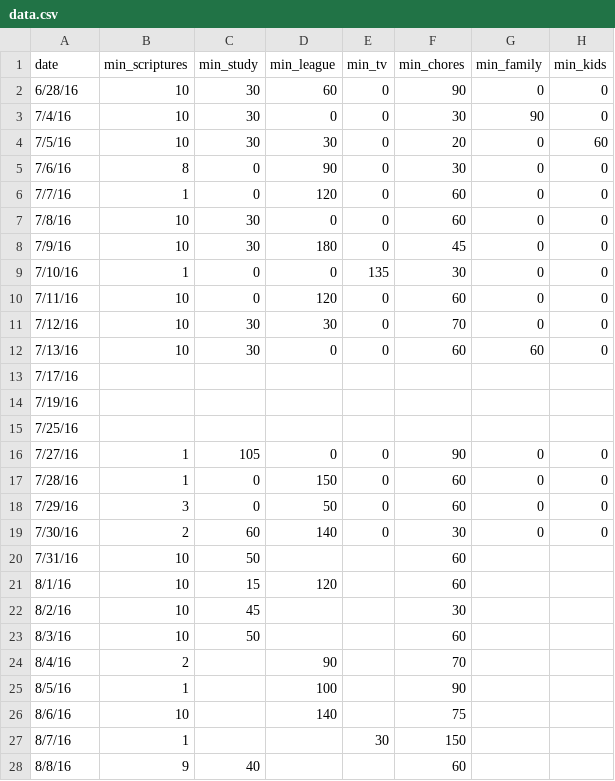
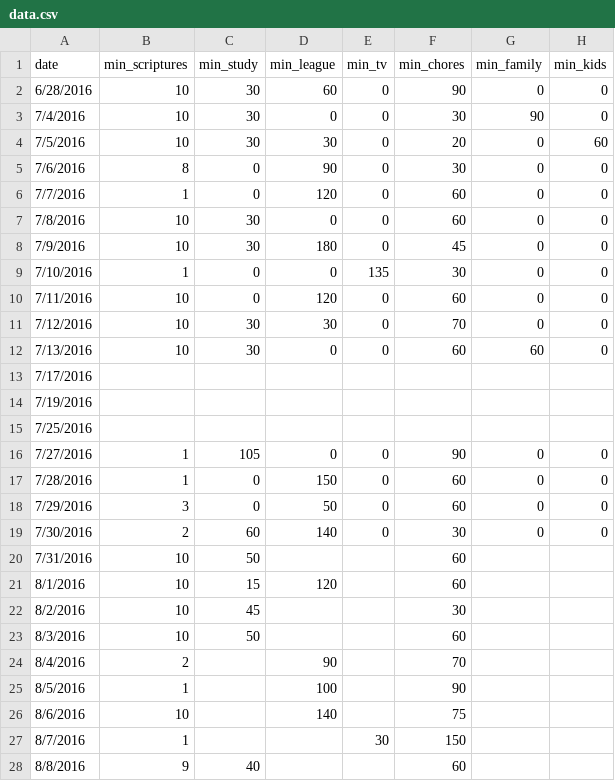
Before and after one commit to tfolkman/quant_self_dashboard, a CSV file: project/static/data/data.csv, drawn as a sheet; only a part is shown; the diff covers the shown part only; the diff names each change by its address in the sheet, - before the commit and + after, or states it on an @@ line.

```diff
--- a/project/static/data/data.csv
+++ b/project/static/data/data.csv
-A2 (date): 6/28/16
+A2 (date): 6/28/2016
-A3 (date): 7/4/16
+A3 (date): 7/4/2016
-A4 (date): 7/5/16
+A4 (date): 7/5/2016
-A5 (date): 7/6/16
+A5 (date): 7/6/2016
-A6 (date): 7/7/16
+A6 (date): 7/7/2016
-A7 (date): 7/8/16
+A7 (date): 7/8/2016
-A8 (date): 7/9/16
+A8 (date): 7/9/2016
-A9 (date): 7/10/16
+A9 (date): 7/10/2016
-A10 (date): 7/11/16
+A10 (date): 7/11/2016
-A11 (date): 7/12/16
+A11 (date): 7/12/2016
-A12 (date): 7/13/16
+A12 (date): 7/13/2016
-A13 (date): 7/17/16
+A13 (date): 7/17/2016
-A14 (date): 7/19/16
+A14 (date): 7/19/2016
-A15 (date): 7/25/16
+A15 (date): 7/25/2016
-A16 (date): 7/27/16
+A16 (date): 7/27/2016
-A17 (date): 7/28/16
+A17 (date): 7/28/2016
-A18 (date): 7/29/16
+A18 (date): 7/29/2016
-A19 (date): 7/30/16
+A19 (date): 7/30/2016
-A20 (date): 7/31/16
+A20 (date): 7/31/2016
-A21 (date): 8/1/16
+A21 (date): 8/1/2016
-A22 (date): 8/2/16
+A22 (date): 8/2/2016
-A23 (date): 8/3/16
+A23 (date): 8/3/2016
-A24 (date): 8/4/16
+A24 (date): 8/4/2016
-A25 (date): 8/5/16
+A25 (date): 8/5/2016
-A26 (date): 8/6/16
+A26 (date): 8/6/2016
-A27 (date): 8/7/16
+A27 (date): 8/7/2016
-A28 (date): 8/8/16
+A28 (date): 8/8/2016
```
Also changed, not shown: 2 added rows, 1 removed row and 6 edited cells elsewhere in this file, 4 other files.
